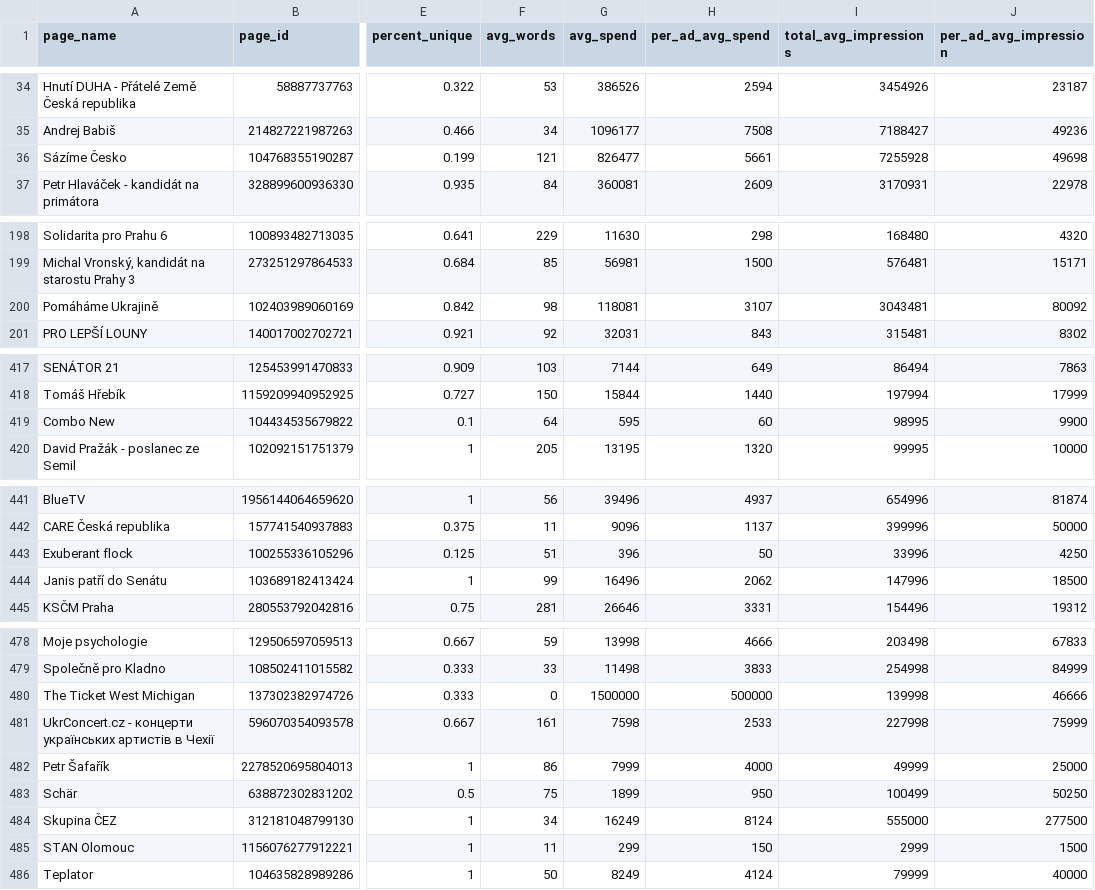
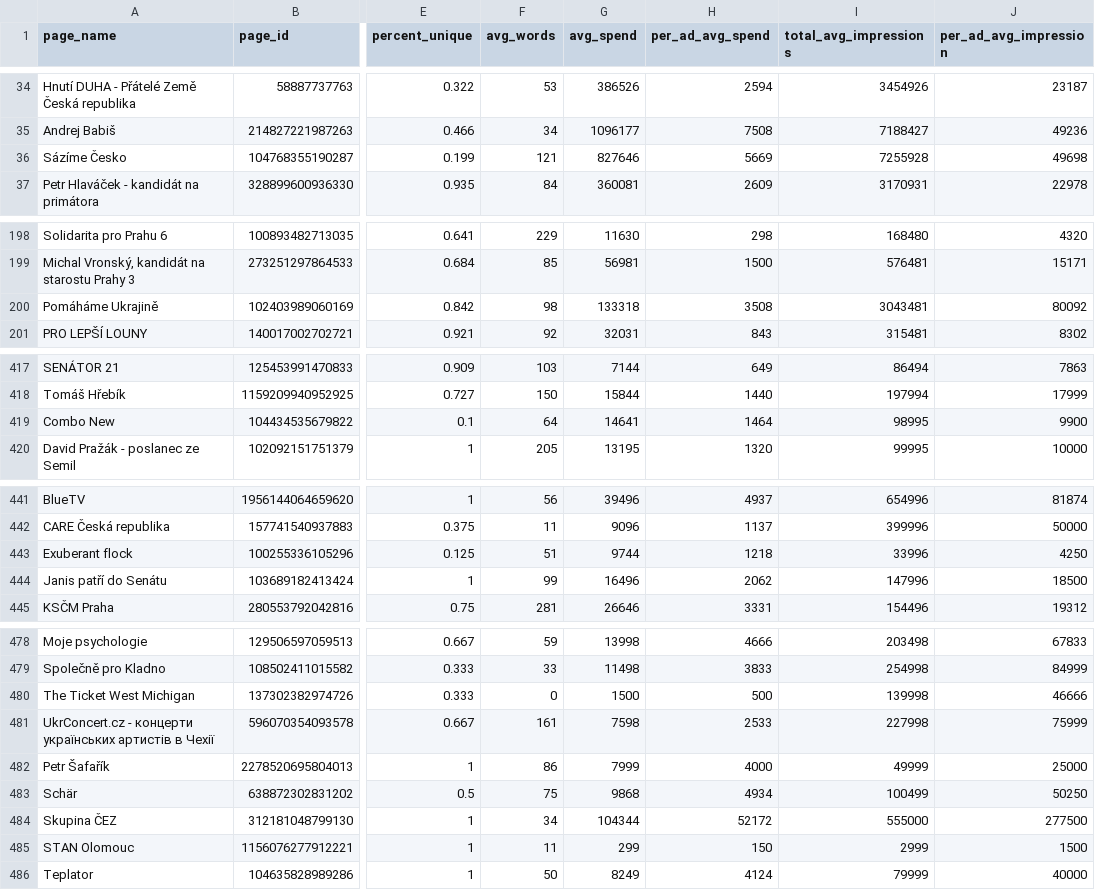
Before and after one commit to opop999/TI_monitoring_fb_political_ads_2022, a CSV file: data/summary_tables/merged_summary.csv, drawn as a sheet; only a part is shown, gaps mark what is left out; the diff names each change by its address in the sheet, - before the commit and + after, or states it on an @@ line.

```diff
--- a/data/summary_tables/merged_summary.csv
+++ b/data/summary_tables/merged_summary.csv
-G36 (avg_spend): 826477
+G36 (avg_spend): 827646
-H36 (per_ad_avg_spend): 5661
+H36 (per_ad_avg_spend): 5669
-G200 (avg_spend): 118081
+G200 (avg_spend): 133318
-H200 (per_ad_avg_spend): 3107
+H200 (per_ad_avg_spend): 3508
-G419 (avg_spend): 595
+G419 (avg_spend): 14641
-H419 (per_ad_avg_spend): 60
+H419 (per_ad_avg_spend): 1464
-G443 (avg_spend): 396
+G443 (avg_spend): 9744
-H443 (per_ad_avg_spend): 50
+H443 (per_ad_avg_spend): 1218
-G480 (avg_spend): 1500000
+G480 (avg_spend): 1500
-H480 (per_ad_avg_spend): 500000
+H480 (per_ad_avg_spend): 500
-G483 (avg_spend): 1899
+G483 (avg_spend): 9868
-H483 (per_ad_avg_spend): 950
+H483 (per_ad_avg_spend): 4934
-G484 (avg_spend): 16249
+G484 (avg_spend): 104344
-H484 (per_ad_avg_spend): 8124
+H484 (per_ad_avg_spend): 52172
```
Also changed, not shown: data/summary_tables/regional_spenders.csv, 4 other files.
